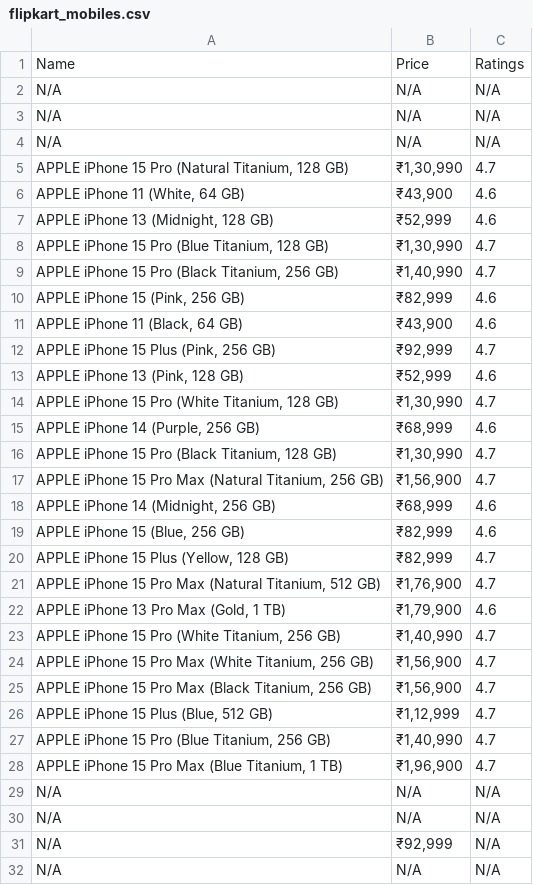
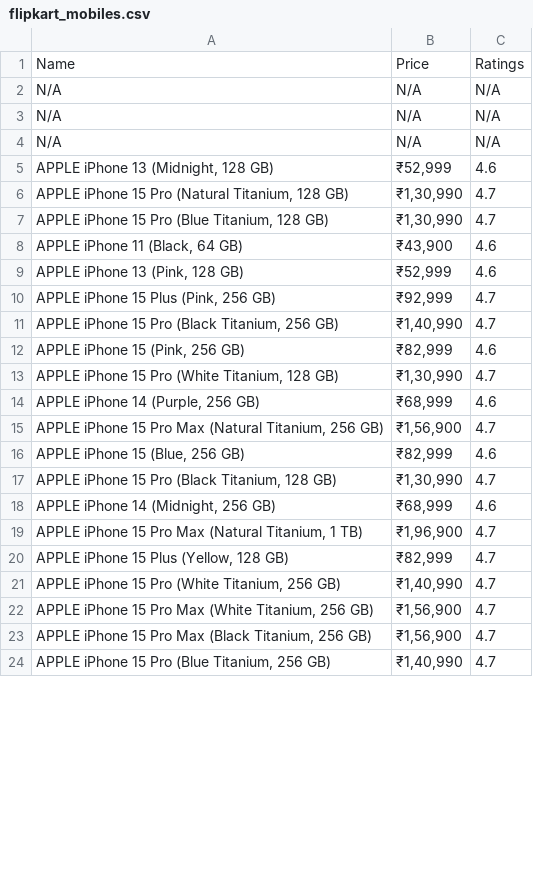
Before and after one commit to RanaJay3101/Ajmera-Task, a CSV file: flipkart_mobiles.csv, drawn as a sheet; only a part is shown; the diff covers the shown part only.

Commit message:
demo

```diff
--- a/flipkart_mobiles.csv
+++ b/flipkart_mobiles.csv
@@ -4,20 +4,18 @@ N/A,N/A,N/A
 N/A,N/A,N/A
+"APPLE iPhone 13 (Midnight, 128 GB)","₹52,999",4.6
 "APPLE iPhone 15 Pro (Natural Titanium, 128 GB)","₹1,30,990",4.7
-"APPLE iPhone 11 (White, 64 GB)","₹43,900",4.6
-"APPLE iPhone 13 (Midnight, 128 GB)","₹52,999",4.6
 "APPLE iPhone 15 Pro (Blue Titanium, 128 GB)","₹1,30,990",4.7
+"APPLE iPhone 11 (Black, 64 GB)","₹43,900",4.6
+"APPLE iPhone 13 (Pink, 128 GB)","₹52,999",4.6
+"APPLE iPhone 15 Plus (Pink, 256 GB)","₹92,999",4.7
 "APPLE iPhone 15 Pro (Black Titanium, 256 GB)","₹1,40,990",4.7
 "APPLE iPhone 15 (Pink, 256 GB)","₹82,999",4.6
-"APPLE iPhone 11 (Black, 64 GB)","₹43,900",4.6
-"APPLE iPhone 15 Plus (Pink, 256 GB)","₹92,999",4.7
-"APPLE iPhone 13 (Pink, 128 GB)","₹52,999",4.6
 "APPLE iPhone 15 Pro (White Titanium, 128 GB)","₹1,30,990",4.7
 "APPLE iPhone 14 (Purple, 256 GB)","₹68,999",4.6
+"APPLE iPhone 15 Pro Max (Natural Titanium, 256 GB)","₹1,56,900",4.7
+"APPLE iPhone 15 (Blue, 256 GB)","₹82,999",4.6
 "APPLE iPhone 15 Pro (Black Titanium, 128 GB)","₹1,30,990",4.7
-"APPLE iPhone 15 Pro Max (Natural Titanium, 256 GB)","₹1,56,900",4.7
 "APPLE iPhone 14 (Midnight, 256 GB)","₹68,999",4.6
-"APPLE iPhone 15 (Blue, 256 GB)","₹82,999",4.6
+"APPLE iPhone 15 Pro Max (Natural Titanium, 1 TB)","₹1,96,900",4.7
 "APPLE iPhone 15 Plus (Yellow, 128 GB)","₹82,999",4.7
-"APPLE iPhone 15 Pro Max (Natural Titanium, 512 GB)","₹1,76,900",4.7
-"APPLE iPhone 13 Pro Max (Gold, 1 TB)","₹1,79,900",4.6
 "APPLE iPhone 15 Pro (White Titanium, 256 GB)","₹1,40,990",4.7
@@ -25,8 +23,2 @@ N/A,N/A,N/A
 "APPLE iPhone 15 Pro Max (Black Titanium, 256 GB)","₹1,56,900",4.7
-"APPLE iPhone 15 Plus (Blue, 512 GB)","₹1,12,999",4.7
 "APPLE iPhone 15 Pro (Blue Titanium, 256 GB)","₹1,40,990",4.7
-"APPLE iPhone 15 Pro Max (Blue Titanium, 1 TB)","₹1,96,900",4.7
-N/A,N/A,N/A
-N/A,N/A,N/A
-N/A,"₹92,999",N/A
-N/A,N/A,N/A
```
Also changed, not shown: 24 removed rows and 6 edited cells elsewhere in this file.
